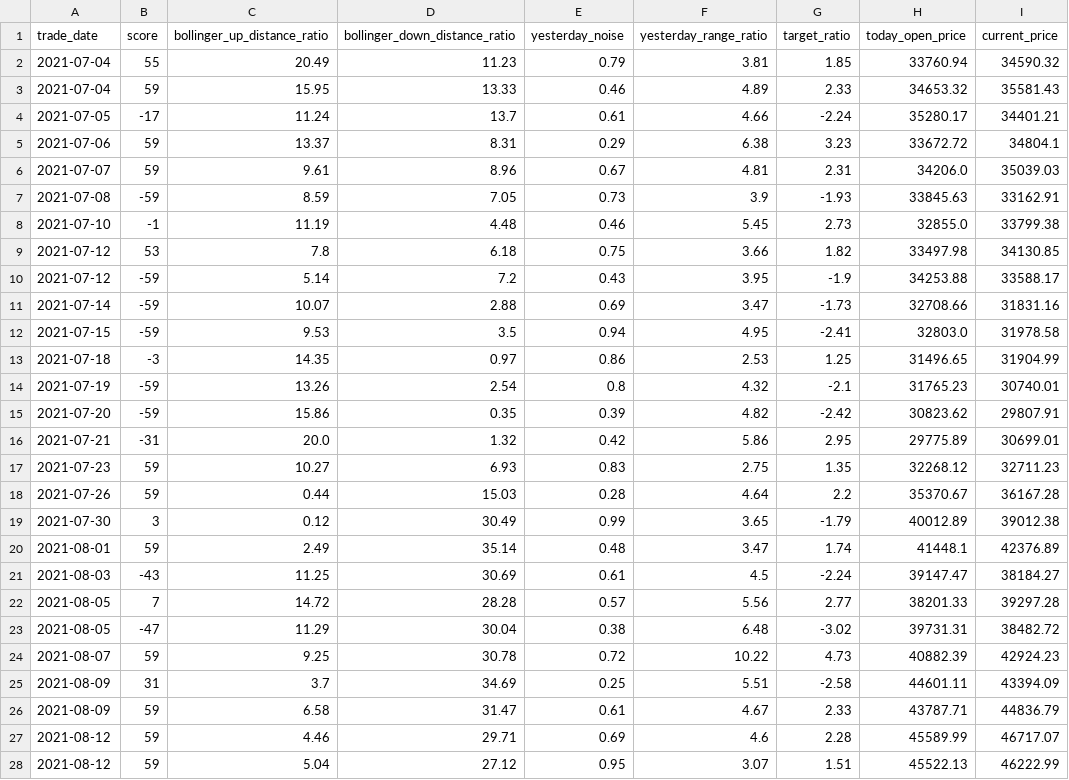
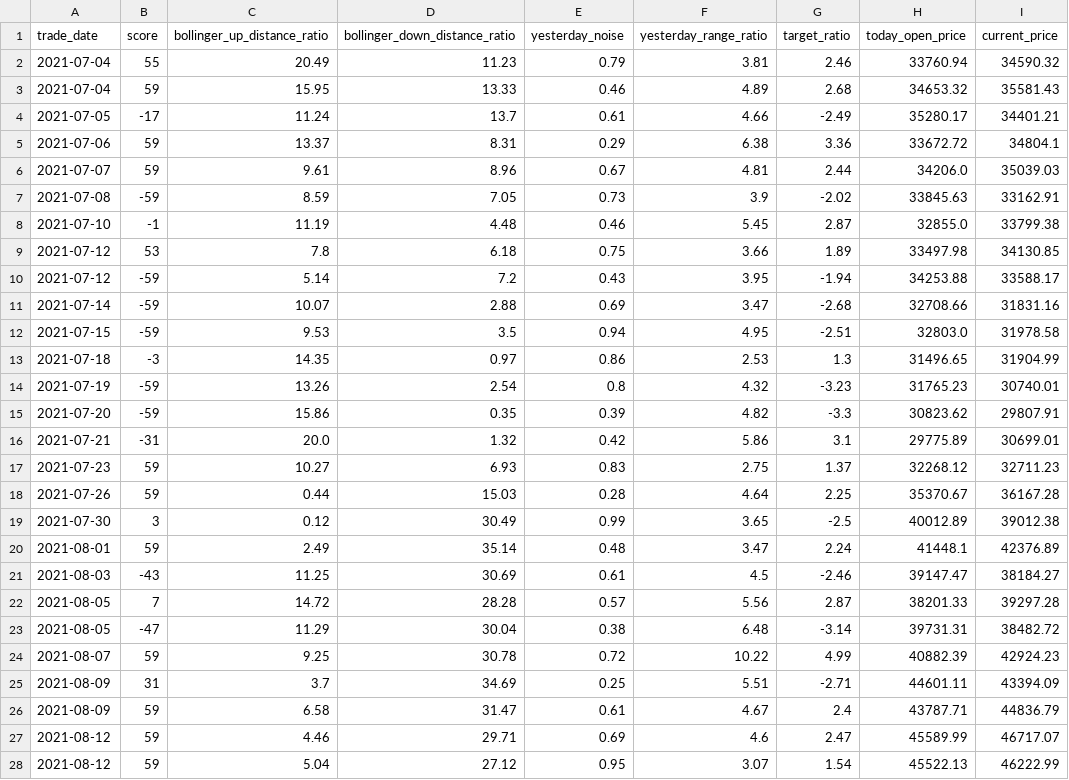
Before and after one commit to jpbedbugstudio/tensorflow, a CSV file: csv/2021_6_12_btc_rate/2021_6_12_BTCUSDT_dataset.csv, drawn as a sheet; only a part is shown; the diff covers the shown part only; the diff names each change by its address in the sheet, - before the commit and + after, or states it on an @@ line.

Commit message:
Add files via upload

```diff
--- a/csv/2021_6_12_btc_rate/2021_6_12_BTCUSDT_dataset.csv
+++ b/csv/2021_6_12_btc_rate/2021_6_12_BTCUSDT_dataset.csv
-G2 (target_ratio): 1.85
+G2 (target_ratio): 2.46
-G3 (target_ratio): 2.33
+G3 (target_ratio): 2.68
-G4 (target_ratio): -2.24
+G4 (target_ratio): -2.49
-G5 (target_ratio): 3.23
+G5 (target_ratio): 3.36
-G6 (target_ratio): 2.31
+G6 (target_ratio): 2.44
-G7 (target_ratio): -1.93
+G7 (target_ratio): -2.02
-G8 (target_ratio): 2.73
+G8 (target_ratio): 2.87
-G9 (target_ratio): 1.82
+G9 (target_ratio): 1.89
-G10 (target_ratio): -1.9
+G10 (target_ratio): -1.94
-G11 (target_ratio): -1.73
+G11 (target_ratio): -2.68
-G12 (target_ratio): -2.41
+G12 (target_ratio): -2.51
-G13 (target_ratio): 1.25
+G13 (target_ratio): 1.3
-G14 (target_ratio): -2.1
+G14 (target_ratio): -3.23
-G15 (target_ratio): -2.42
+G15 (target_ratio): -3.3
-G16 (target_ratio): 2.95
+G16 (target_ratio): 3.1
-G17 (target_ratio): 1.35
+G17 (target_ratio): 1.37
-G18 (target_ratio): 2.2
+G18 (target_ratio): 2.25
-G19 (target_ratio): -1.79
+G19 (target_ratio): -2.5
-G20 (target_ratio): 1.74
+G20 (target_ratio): 2.24
-G21 (target_ratio): -2.24
+G21 (target_ratio): -2.46
-G22 (target_ratio): 2.77
+G22 (target_ratio): 2.87
-G23 (target_ratio): -3.02
+G23 (target_ratio): -3.14
-G24 (target_ratio): 4.73
+G24 (target_ratio): 4.99
-G25 (target_ratio): -2.58
+G25 (target_ratio): -2.71
-G26 (target_ratio): 2.33
+G26 (target_ratio): 2.4
-G27 (target_ratio): 2.28
+G27 (target_ratio): 2.47
-G28 (target_ratio): 1.51
+G28 (target_ratio): 1.54
```
Also changed, not shown: 96 edited cells elsewhere in this file.
